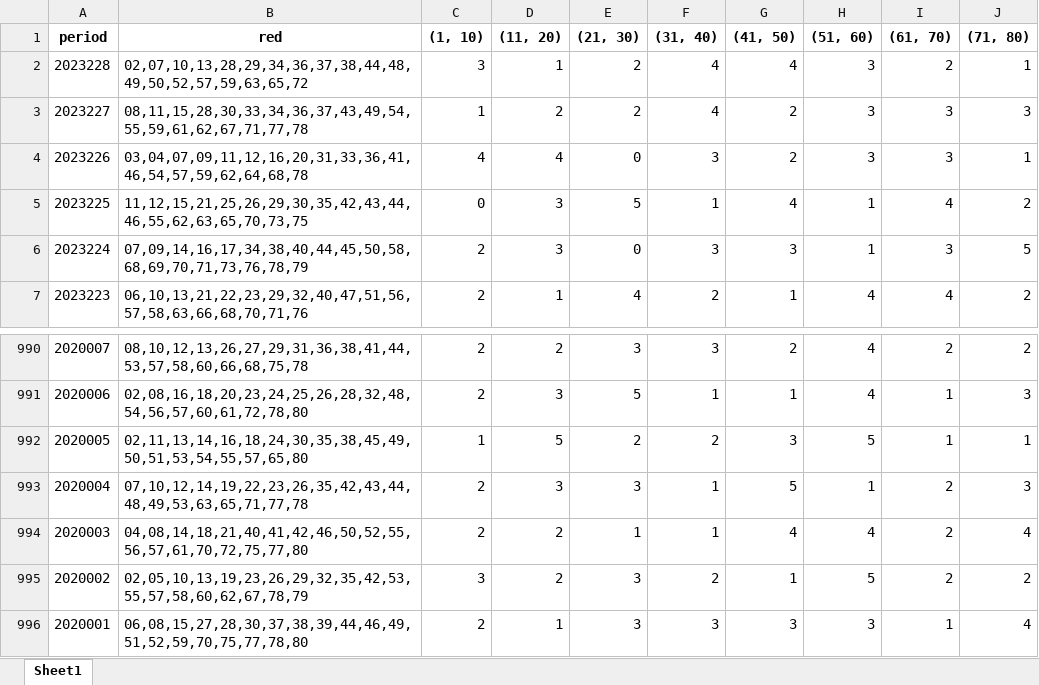
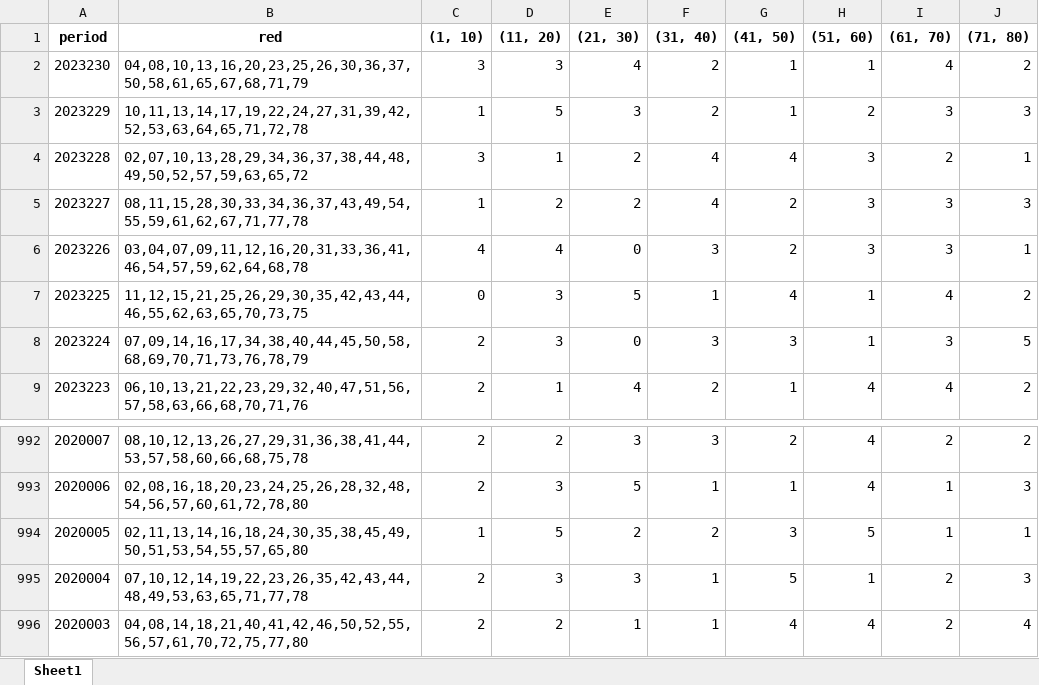
Before and after one commit to nzh1992/happy8, an Excel workbook: result_files/area/8分区统计.xlsx, sheet Sheet1, drawn as a sheet; only a part is shown, gaps mark what is left out; values as stored, in another font and other column widths than the file's, no borders; removed rows and columns are numbered as before the commit, all else as after; the diff names each change by its address in the sheet, - before the commit and + after, or states it on an @@ line.

```diff
--- a/result_files/area/8分区统计.xlsx (sheet Sheet1)
+++ b/result_files/area/8分区统计.xlsx (sheet Sheet1)
+row 2: 2023230 | 04,08,10,13,16,20,23,25,26,30,36,37,50,58,61,65,67,68,71,79 | 3 | 3 | 4 | 2 | 1 | 1 | 4 | 2
+row 3: 2023229 | 10,11,13,14,17,19,22,24,27,31,39,42,52,53,63,64,65,71,72,78 | 1 | 5 | 3 | 2 | 1 | 2 | 3 | 3
-row 995: 2020002 | 02,05,10,13,19,23,26,29,32,35,42,53,55,57,58,60,62,67,78,79 | 3 | 2 | 3 | 2 | 1 | 5 | 2 | 2
-row 996: 2020001 | 06,08,15,27,28,30,37,38,39,44,46,49,51,52,59,70,75,77,78,80 | 2 | 1 | 3 | 3 | 3 | 3 | 1 | 4
```
Also changed, not shown: result_files/area/10分区统计.xlsx, result_files/area/20分区统计.xlsx, 8 other files.
